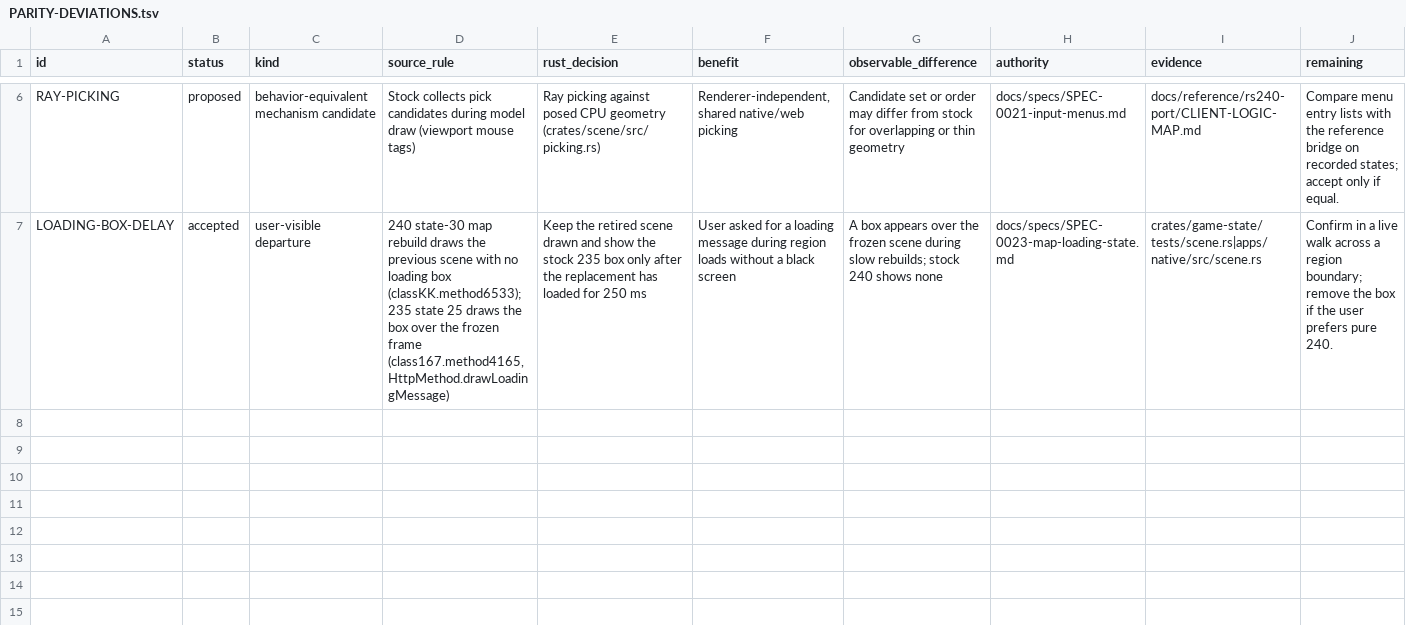
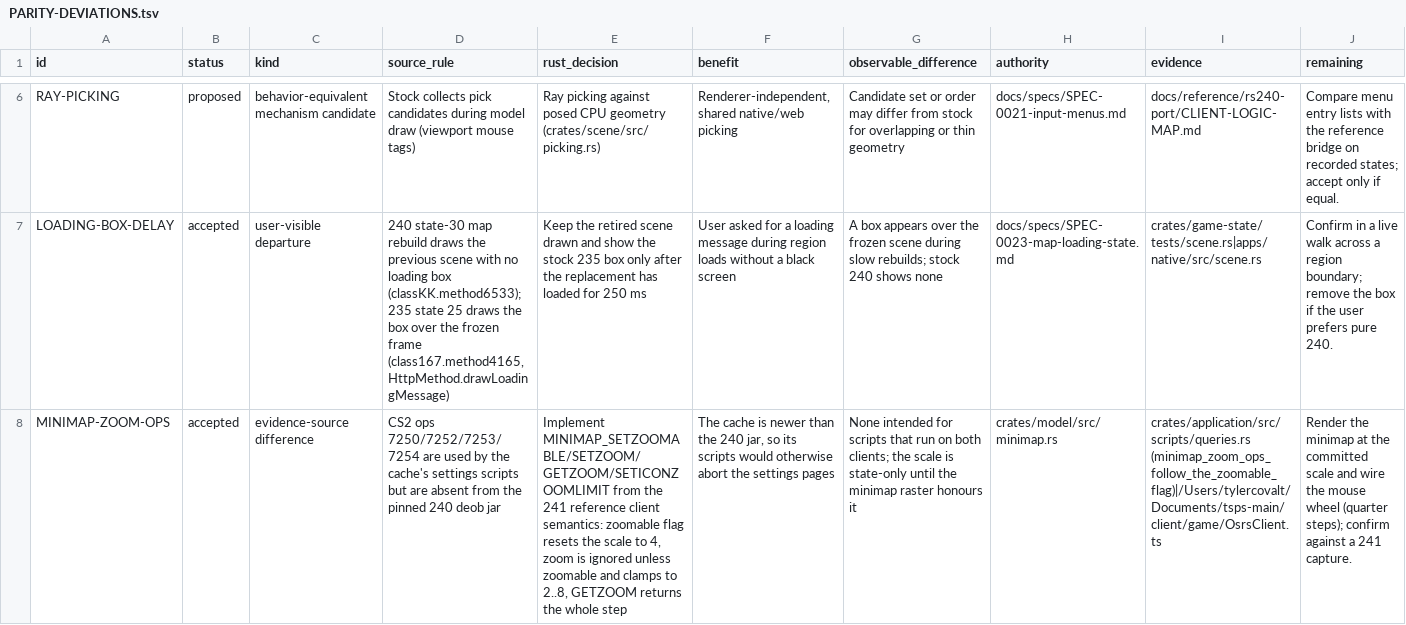
Before and after one commit to Neosback/rustclient, a TSV file: docs/plan/PARITY-DEVIATIONS.tsv, drawn as a sheet; only a part is shown, gaps mark what is left out; the diff names each change by its address in the sheet, - before the commit and + after, or states it on an @@ line.

```diff
--- a/docs/plan/PARITY-DEVIATIONS.tsv
+++ b/docs/plan/PARITY-DEVIATIONS.tsv
+row 8: MINIMAP-ZOOM-OPS | accepted | evidence-source difference | CS2 ops 7250/7252/7253/7254 are used by the cache's settings scripts but are absent from the pinned 240 deob jar | Implement MINIMAP_SETZOOMABLE/SETZOOM/GETZOOM/SETICONZOOMLIMIT from the 241 reference client semantics: zoomable flag resets the scale to 4, zoom is ignored unless zoomable and clamps to 2..8, GETZOOM returns the whole step | The cache is newer than the 240 jar, so its scripts would otherwise abort the settings pages | None intended for scripts that run on both clients; the scale is state-only until the minimap raster honours it | crates/model/src/minimap.rs | crates/application/src/scripts/queries.rs (minimap_zoom_ops_follow_the_zoomable_flag)|/Users/tylercovalt/Documents/tsps-main/client/game/OsrsClient.ts | Render the minimap at the committed scale and wire the mouse wheel (quarter steps); confirm against a 241 capture.
```
Also changed, not shown: docs/reference/rs240-port/CS2-HOST-COVERAGE.tsv, 8 other files.
